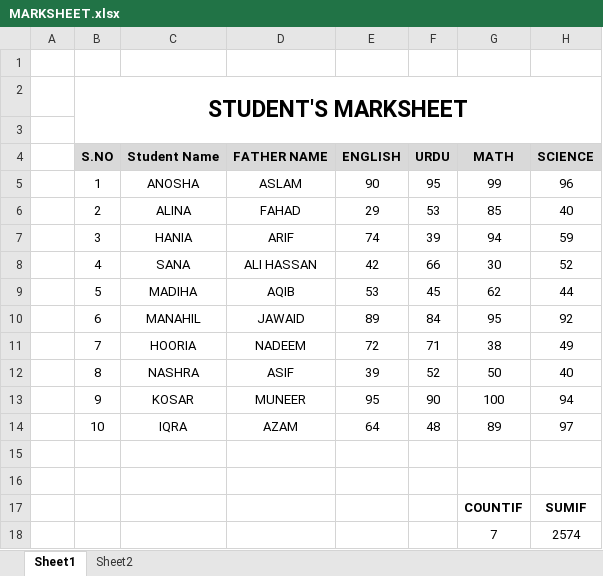
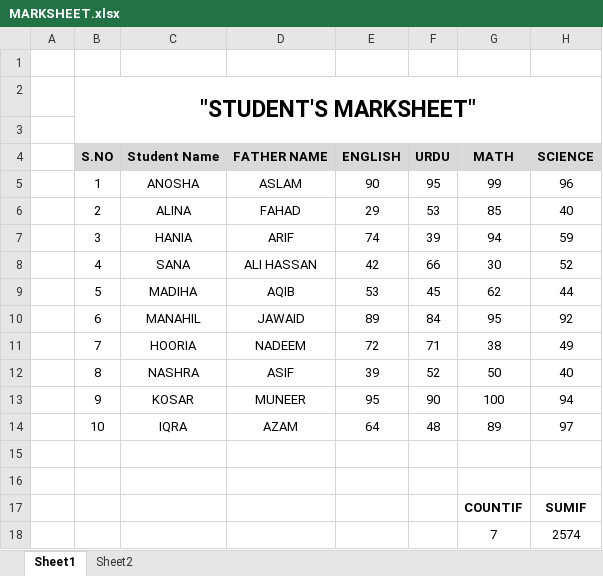
Before and after one commit to duayounus/STUDENT-MARKSHEET, an Excel workbook: MARKSHEET.xlsx, sheet Sheet1, drawn as a sheet; only a part is shown; values as stored, in another font and other column widths than the file's, no borders; conditional formats not drawn; the diff names each change by its address in the sheet, - before the commit and + after, or states it on an @@ line.

Commit message:
Add files via upload

```diff
--- a/MARKSHEET.xlsx (sheet Sheet1)
+++ b/MARKSHEET.xlsx (sheet Sheet1)
-B2 (S.NO): STUDENT'S MARKSHEET
+B2 (S.NO): "STUDENT'S MARKSHEET"
```
